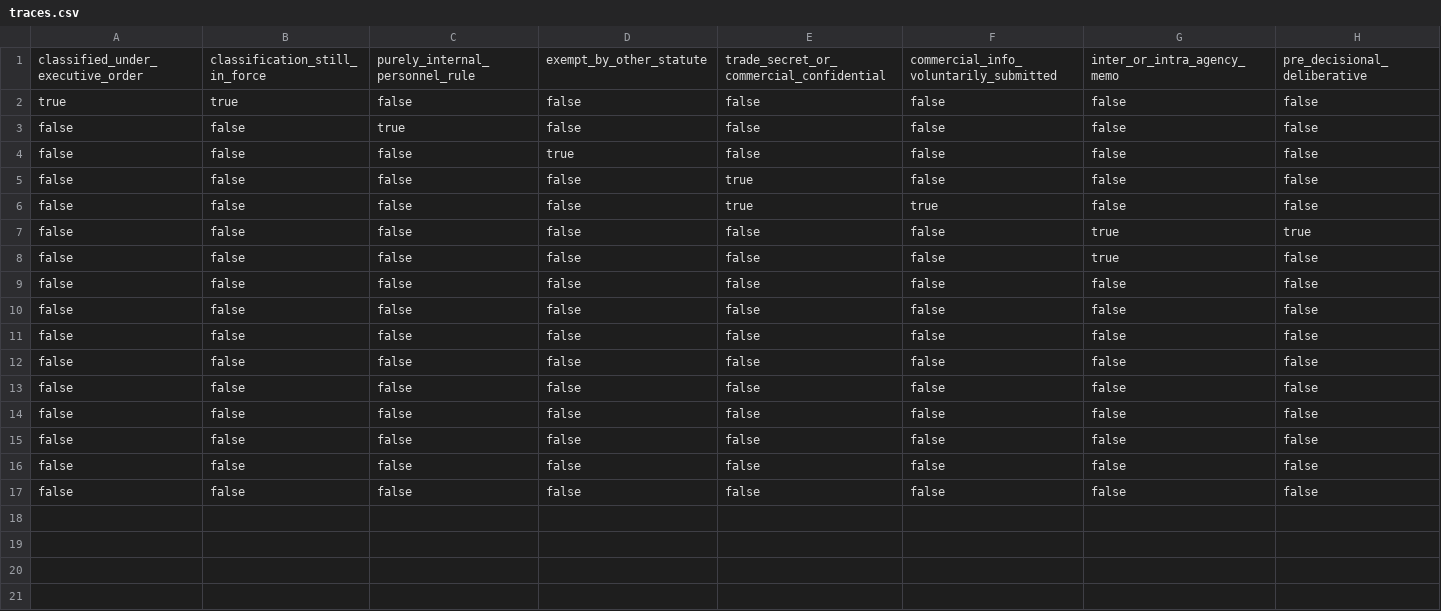
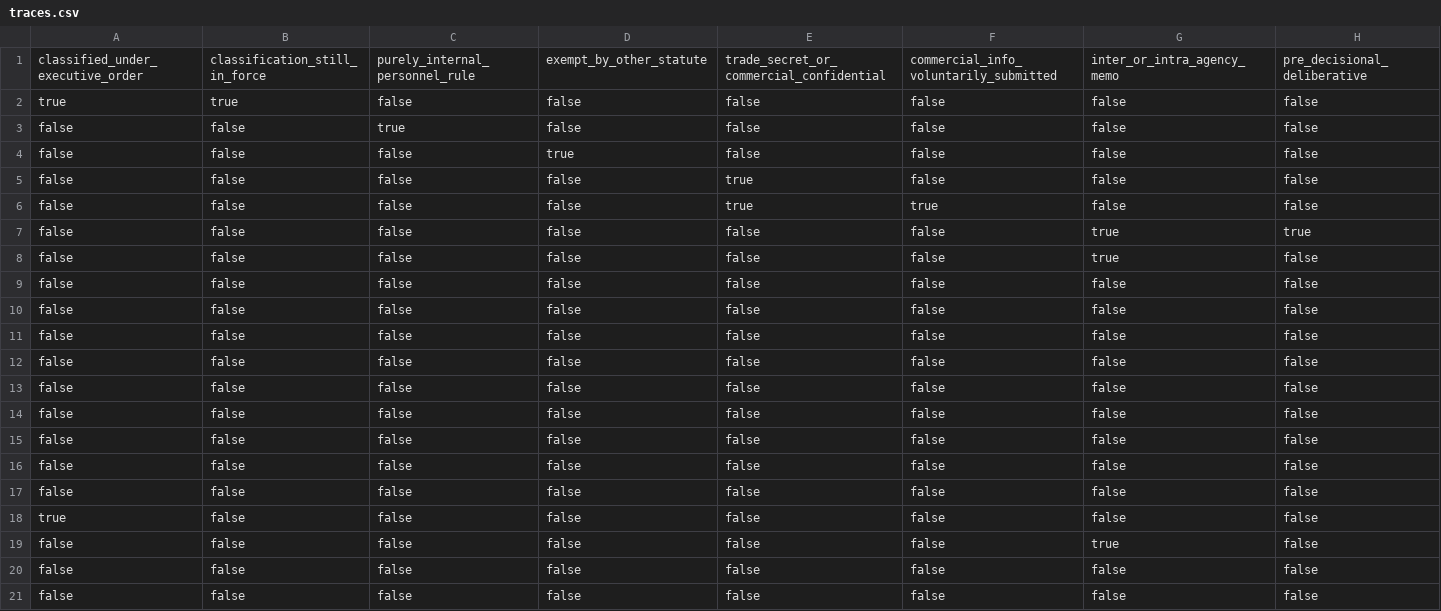
Before and after one commit to LogicPearlHQ/rag-vs-pag, a CSV file: pearl/traces.csv, drawn as a sheet; only a part is shown; rows hold the shown columns only; the diff names each change by its address in the sheet, - before the commit and + after, or states it on an @@ line.

Commit message:
Refusal pathway via statute-grounded trace expansion
Adds 4 statute-inverse rows to the trace generator so the pearl's learned
rules match the statute's conjunctive structure. Each inverse carries a
verbatim quote from § 552(b) showing the co-requirement that, if absent,
makes the record releasable. The quote-verification test covers the new
patterns. No runtime heuristics, no preflight LLM judgment — the refusal
behavior emerges from the pearl correctly learning 'elements alone are
not enough.'

Scenario 14 was replaced: prior OOD scenario required 'insufficient_context'
which neither system could produce honestly. The new scenario 14 tests a
partial-(b)(7) case where the 'but only to the extent that' clause of the
statute supports releasable.

Second capture (--repeat 3) shows:
  RAG   45/45 correct, 70/94 cite (74%)
  Pearl 42/45 correct (93%, up from 80%), 57/57 cite (100%)

Pearl now wrong only on scenario 15 (synthesis) — by design.

```diff
--- a/pearl/traces.csv
+++ b/pearl/traces.csv
+row 18: true | false | false | false | false | false | false | false
+row 19: false | false | false | false | false | false | true | false
+row 20: false | false | false | false | false | false | false | false
+row 21: false | false | false | false | false | false | false | false
```
Also changed, not shown: 9 other files.
